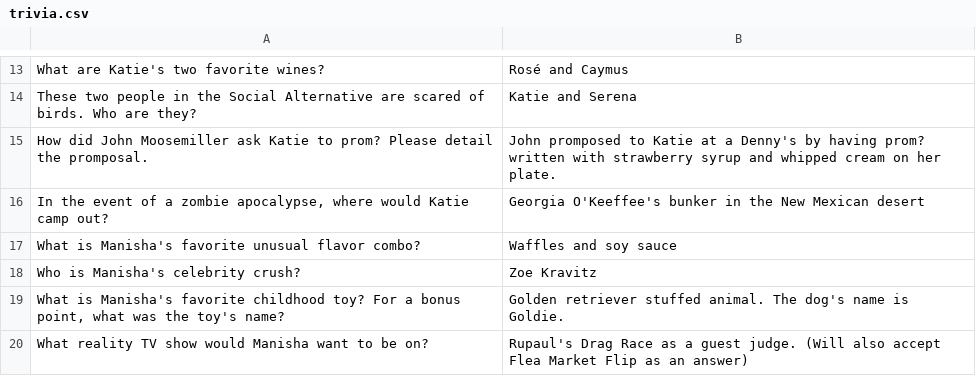
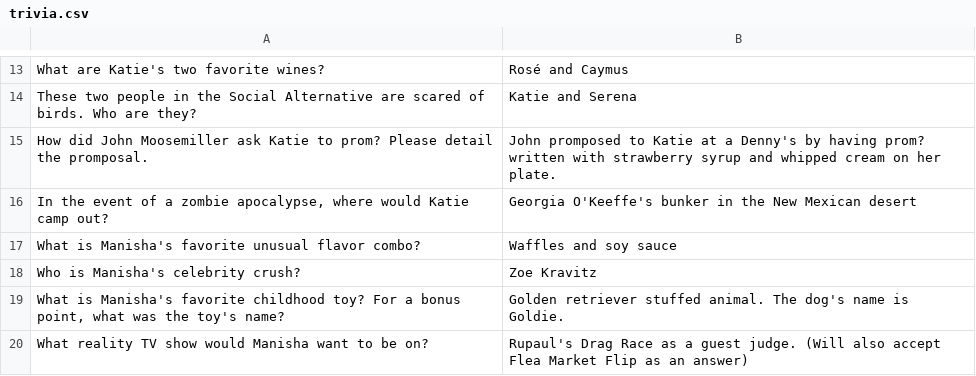
Before and after one commit to rikghosh/christmas-2020, a CSV file: trivia.csv, drawn as a sheet; only a part is shown, gaps mark what is left out.

Commit message:
spelling

```diff
--- a/trivia.csv
+++ b/trivia.csv
@@ -15,3 +15,3 @@ These two people in the Social Alternative are scared of birds. Who are they? ,K
 How did John Moosemiller ask Katie to prom? Please detail the promposal. ,John promposed to Katie at a Denny's by having prom? written with strawberry syrup and whipped cream on her plate.
-"In the event of a zombie apocalypse, where would Katie camp out? ",Georgia O'Keeffee's bunker in the New Mexican desert
+"In the event of a zombie apocalypse, where would Katie camp out? ",Georgia O'Keeffe's bunker in the New Mexican desert
 What is Manisha's favorite unusual flavor combo? ,Waffles and soy sauce
```
